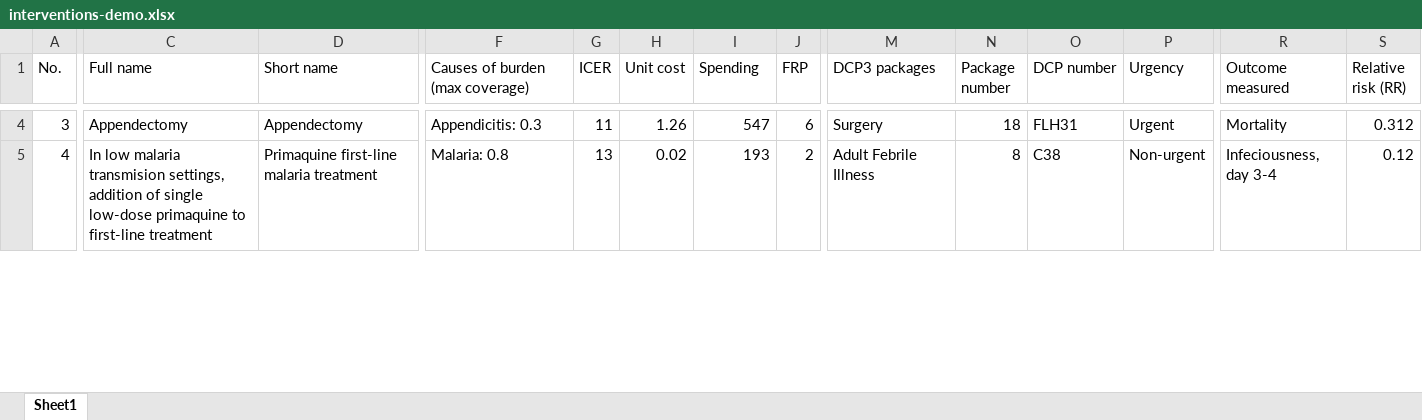
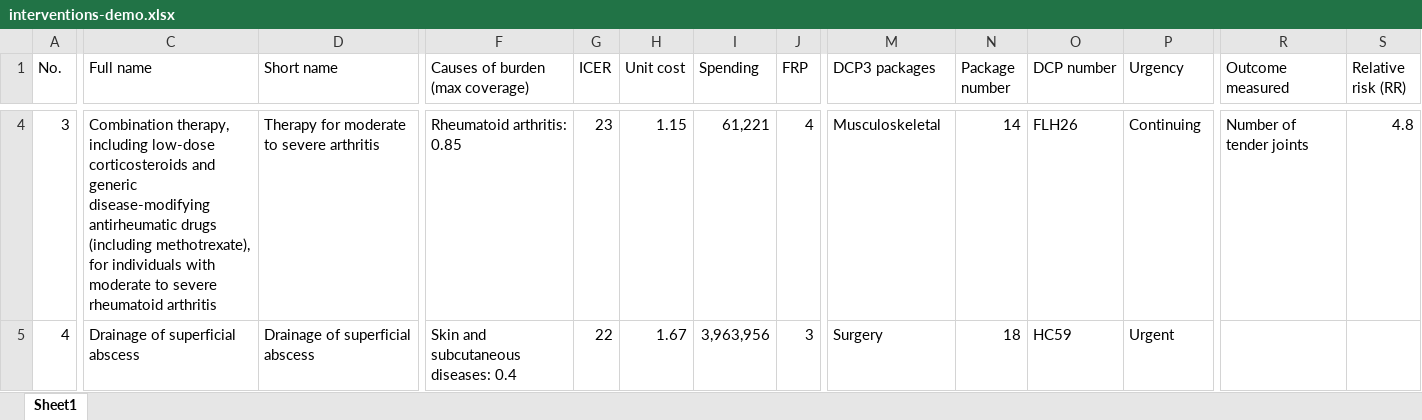
Before and after one commit to sciris/hiptool, an Excel workbook: data/interventions-demo.xlsx, sheet Sheet1, drawn as a sheet; only a part is shown, gaps mark what is left out; values as stored, in another font and other column widths than the file's, no cell formats; table styles not drawn; the diff covers the shown part only; the diff names each change by its address in the sheet, - before the commit and + after, or states it on an @@ line.

```diff
--- a/data/interventions-demo.xlsx (sheet Sheet1)
+++ b/data/interventions-demo.xlsx (sheet Sheet1)
-C4 (Full name): Appendectomy
+C4 (Full name): Combination therapy, including low-dose corticosteroids and generic disease-modifying antirheumatic drugs (including methotrexate), for individuals with moderate to severe rheumatoid arthritis
-D4 (Short name): Appendectomy
+D4 (Short name): Therapy for moderate to severe arthritis
-F4 (Causes of burden (max coverage)): Appendicitis: 0.3
+F4 (Causes of burden (max coverage)): Rheumatoid arthritis: 0.85
-G4 (ICER): 11
+G4 (ICER): 23
-H4 (Unit cost): 1.26
+H4 (Unit cost): 1.15
-I4 (Spending): 547
+I4 (Spending): 61,221
-J4 (FRP): 6
+J4 (FRP): 4
-M4 (DCP3 packages): Surgery
+M4 (DCP3 packages): Musculoskeletal
-N4 (Package number): 18
+N4 (Package number): 14
-O4 (DCP number): FLH31
+O4 (DCP number): FLH26
-P4 (Urgency): Urgent
+P4 (Urgency): Continuing
-R4 (Outcome measured): Mortality
+R4 (Outcome measured): Number of tender joints
-S4 (Relative risk (RR)): 0.312
+S4 (Relative risk (RR)): 4.8
-C5 (Full name): In low malaria transmision settings, addition of single low-dose primaquine to first-line treatment
+C5 (Full name): Drainage of superficial abscess
-D5 (Short name): Primaquine first-line malaria treatment
+D5 (Short name): Drainage of superficial abscess
-F5 (Causes of burden (max coverage)): Malaria: 0.8
+F5 (Causes of burden (max coverage)): Skin and subcutaneous diseases: 0.4
-G5 (ICER): 13
+G5 (ICER): 22
-H5 (Unit cost): 0.02
+H5 (Unit cost): 1.67
-I5 (Spending): 193
+I5 (Spending): 3,963,956
-J5 (FRP): 2
+J5 (FRP): 3
-M5 (DCP3 packages): Adult Febrile Illness
+M5 (DCP3 packages): Surgery
-N5 (Package number): 8
+N5 (Package number): 18
-O5 (DCP number): C38
+O5 (DCP number): HC59
-P5 (Urgency): Non-urgent
+P5 (Urgency): Urgent
-R5 (Outcome measured): Infeciousness, day 3-4
+R5 (Outcome measured): (empty)
-S5 (Relative risk (RR)): 0.12
+S5 (Relative risk (RR)): (empty)
```
Also changed, not shown: 486 edited cells elsewhere in this sheet, cell formats, formulas that keep their value, 2 other files.
